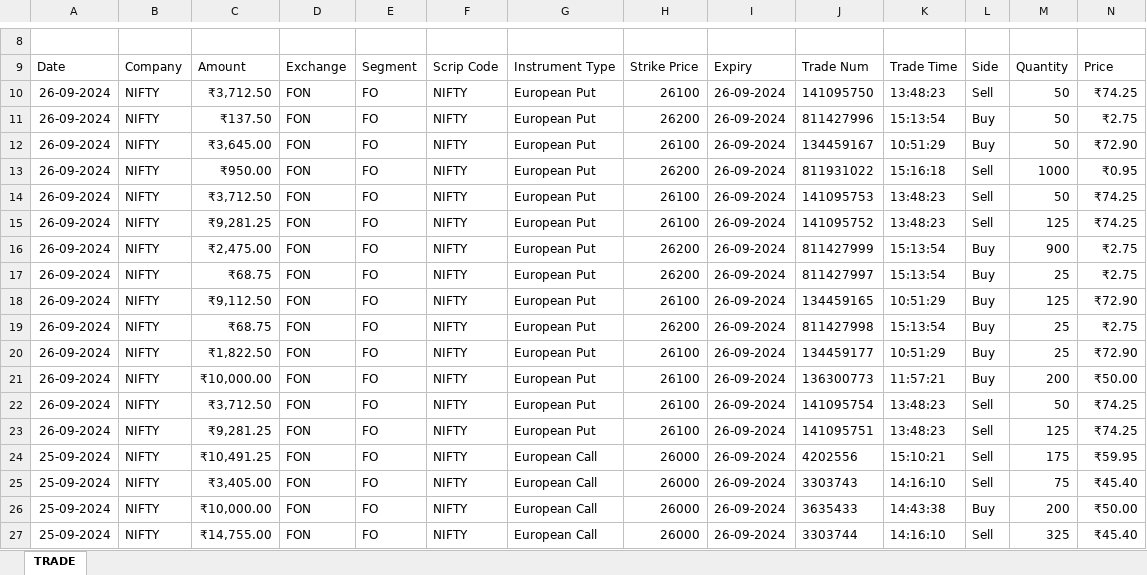
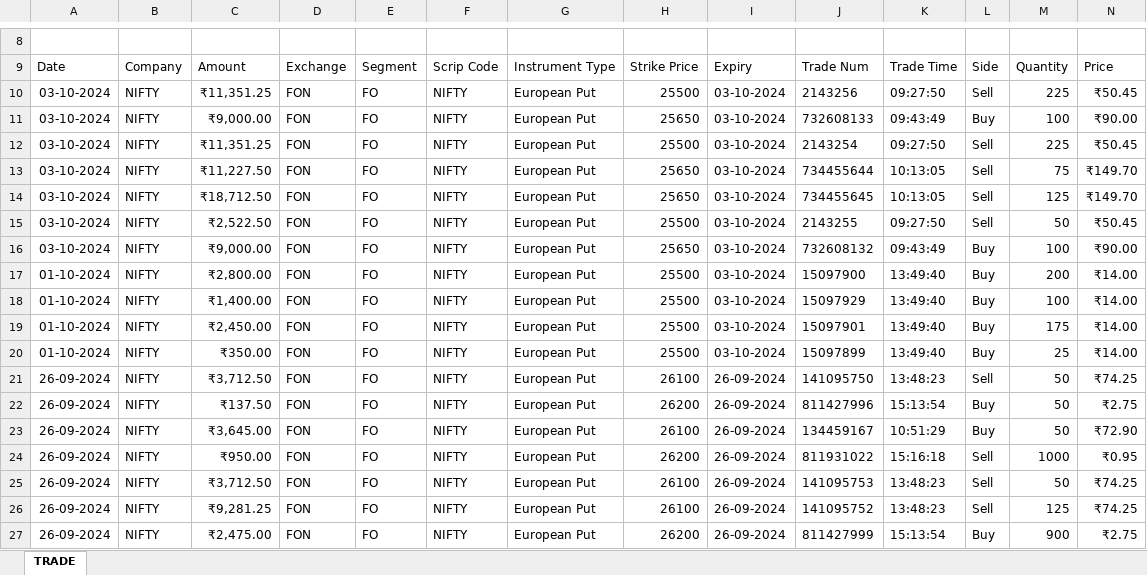
Before and after one commit to PtPrashantTripathi/PortfolioTracker, an Excel workbook: DATA/SOURCE/TradeHistory/trade_2425.xlsx, sheet TRADE, drawn as a sheet; only a part is shown, gaps mark what is left out; the shorter side is filled out with more unchanged rows; values as stored, in another font and other column widths than the file's, no borders; the diff names each change by its address in the sheet, - before the commit and + after, or states it on an @@ line.

Commit message:
data updated 0.4.22

```diff
--- a/DATA/SOURCE/TradeHistory/trade_2425.xlsx (sheet TRADE)
+++ b/DATA/SOURCE/TradeHistory/trade_2425.xlsx (sheet TRADE)
+row 10: 03-10-2024 | NIFTY | ₹11,351.25 | FON | FO | NIFTY | European Put | 25500 | 03-10-2024 | 2143256 | 09:27:50 | Sell | 225 | ₹50.45
+row 11: 03-10-2024 | NIFTY | ₹9,000.00 | FON | FO | NIFTY | European Put | 25650 | 03-10-2024 | 732608133 | 09:43:49 | Buy | 100 | ₹90.00
+row 12: 03-10-2024 | NIFTY | ₹11,351.25 | FON | FO | NIFTY | European Put | 25500 | 03-10-2024 | 2143254 | 09:27:50 | Sell | 225 | ₹50.45
+row 13: 03-10-2024 | NIFTY | ₹11,227.50 | FON | FO | NIFTY | European Put | 25650 | 03-10-2024 | 734455644 | 10:13:05 | Sell | 75 | ₹149.70
+row 14: 03-10-2024 | NIFTY | ₹18,712.50 | FON | FO | NIFTY | European Put | 25650 | 03-10-2024 | 734455645 | 10:13:05 | Sell | 125 | ₹149.70
+row 15: 03-10-2024 | NIFTY | ₹2,522.50 | FON | FO | NIFTY | European Put | 25500 | 03-10-2024 | 2143255 | 09:27:50 | Sell | 50 | ₹50.45
+row 16: 03-10-2024 | NIFTY | ₹9,000.00 | FON | FO | NIFTY | European Put | 25650 | 03-10-2024 | 732608132 | 09:43:49 | Buy | 100 | ₹90.00
+row 17: 01-10-2024 | NIFTY | ₹2,800.00 | FON | FO | NIFTY | European Put | 25500 | 03-10-2024 | 15097900 | 13:49:40 | Buy | 200 | ₹14.00
+row 18: 01-10-2024 | NIFTY | ₹1,400.00 | FON | FO | NIFTY | European Put | 25500 | 03-10-2024 | 15097929 | 13:49:40 | Buy | 100 | ₹14.00
+row 19: 01-10-2024 | NIFTY | ₹2,450.00 | FON | FO | NIFTY | European Put | 25500 | 03-10-2024 | 15097901 | 13:49:40 | Buy | 175 | ₹14.00
+row 20: 01-10-2024 | NIFTY | ₹350.00 | FON | FO | NIFTY | European Put | 25500 | 03-10-2024 | 15097899 | 13:49:40 | Buy | 25 | ₹14.00
```
Also changed, not shown: 32 other files.
